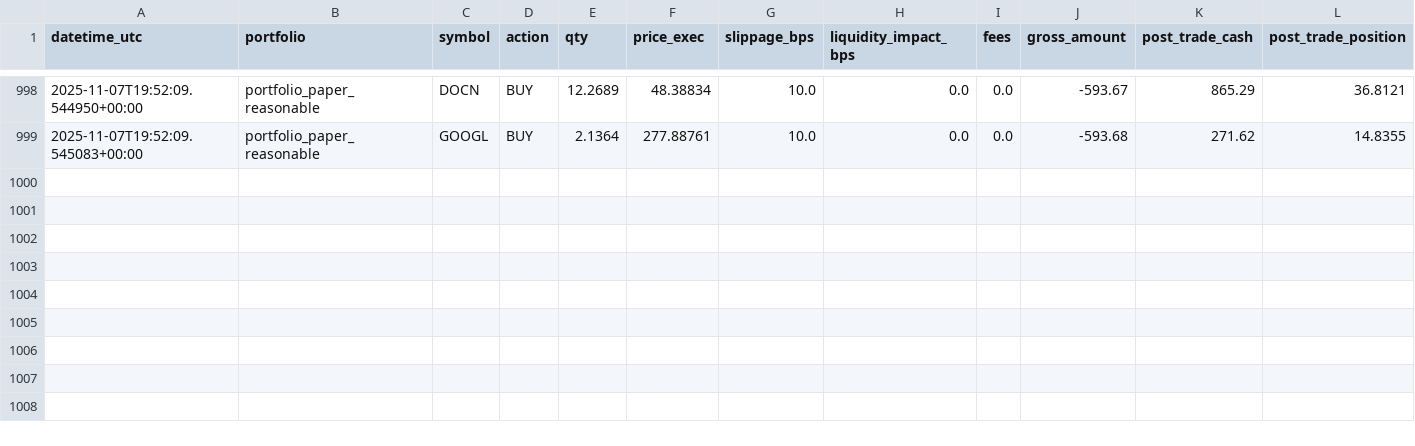
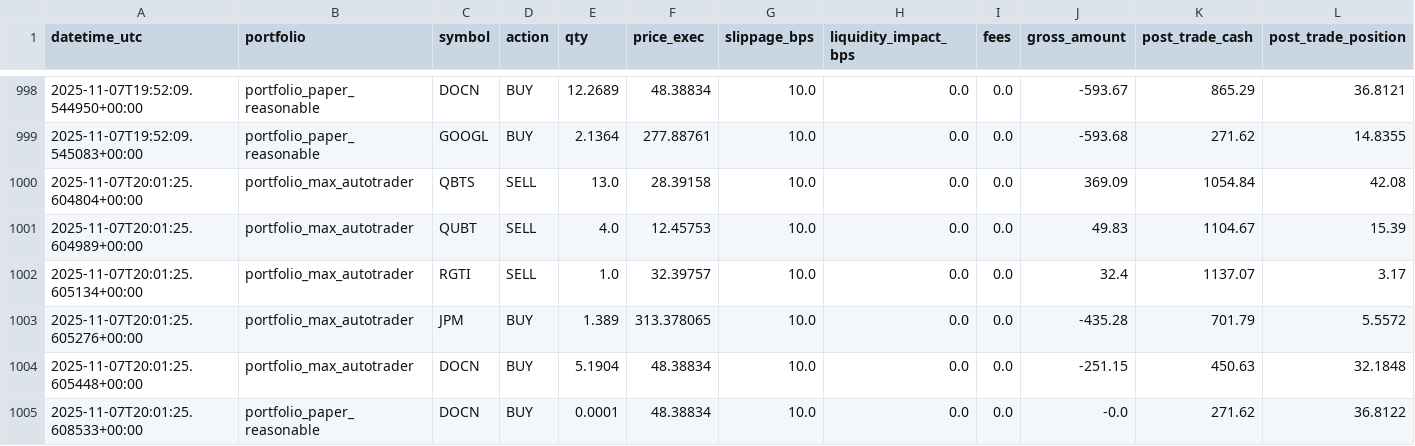
Before and after one commit to maximezac/alpacawireup, a CSV file: data/trades_ledger.csv, drawn as a sheet; only a part is shown, gaps mark what is left out; rows hold the shown columns only; the diff names each change by its address in the sheet, - before the commit and + after, or states it on an @@ line.

```diff
--- a/data/trades_ledger.csv
+++ b/data/trades_ledger.csv
+row 1000: 2025-11-07T20:01:25.604804+00:00 | portfolio_max_autotrader | QBTS | SELL | 13.0 | 28.39158 | 10.0 | 0.0 | 0.0 | 369.09 | 1054.84 | 42.08
+row 1001: 2025-11-07T20:01:25.604989+00:00 | portfolio_max_autotrader | QUBT | SELL | 4.0 | 12.45753 | 10.0 | 0.0 | 0.0 | 49.83 | 1104.67 | 15.39
+row 1002: 2025-11-07T20:01:25.605134+00:00 | portfolio_max_autotrader | RGTI | SELL | 1.0 | 32.39757 | 10.0 | 0.0 | 0.0 | 32.4 | 1137.07 | 3.17
+row 1003: 2025-11-07T20:01:25.605276+00:00 | portfolio_max_autotrader | JPM | BUY | 1.389 | 313.378065 | 10.0 | 0.0 | 0.0 | -435.28 | 701.79 | 5.5572
+row 1004: 2025-11-07T20:01:25.605448+00:00 | portfolio_max_autotrader | DOCN | BUY | 5.1904 | 48.38834 | 10.0 | 0.0 | 0.0 | -251.15 | 450.63 | 32.1848
+row 1005: 2025-11-07T20:01:25.608533+00:00 | portfolio_paper_reasonable | DOCN | BUY | 0.0001 | 48.38834 | 10.0 | 0.0 | 0.0 | -0.0 | 271.62 | 36.8122
```
Also changed, not shown: data/portfolios/portfolio_max_autotrader/history.csv, data/portfolios/portfolio_max_autotrader/positions.csv, 31 other files.
